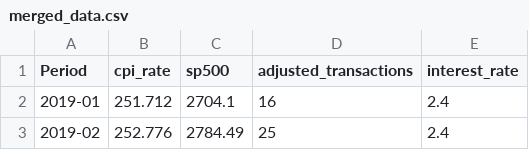
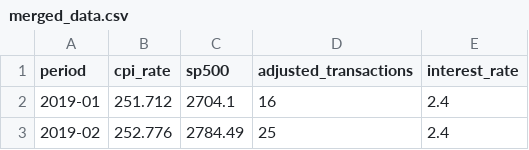
Before and after one commit to bvrtachnik/transaction-volume-capstone, a CSV file: data/merged_data.csv, drawn as a sheet; only a part is shown.

Commit message:
Updated merged_data file

```diff
--- a/data/merged_data.csv
+++ b/data/merged_data.csv
@@ -1,2 +1,2 @@
-Period,cpi_rate,sp500,adjusted_transactions,interest_rate
+period,cpi_rate,sp500,adjusted_transactions,interest_rate
 2019-01,251.712,2704.1,16,2.4
```
